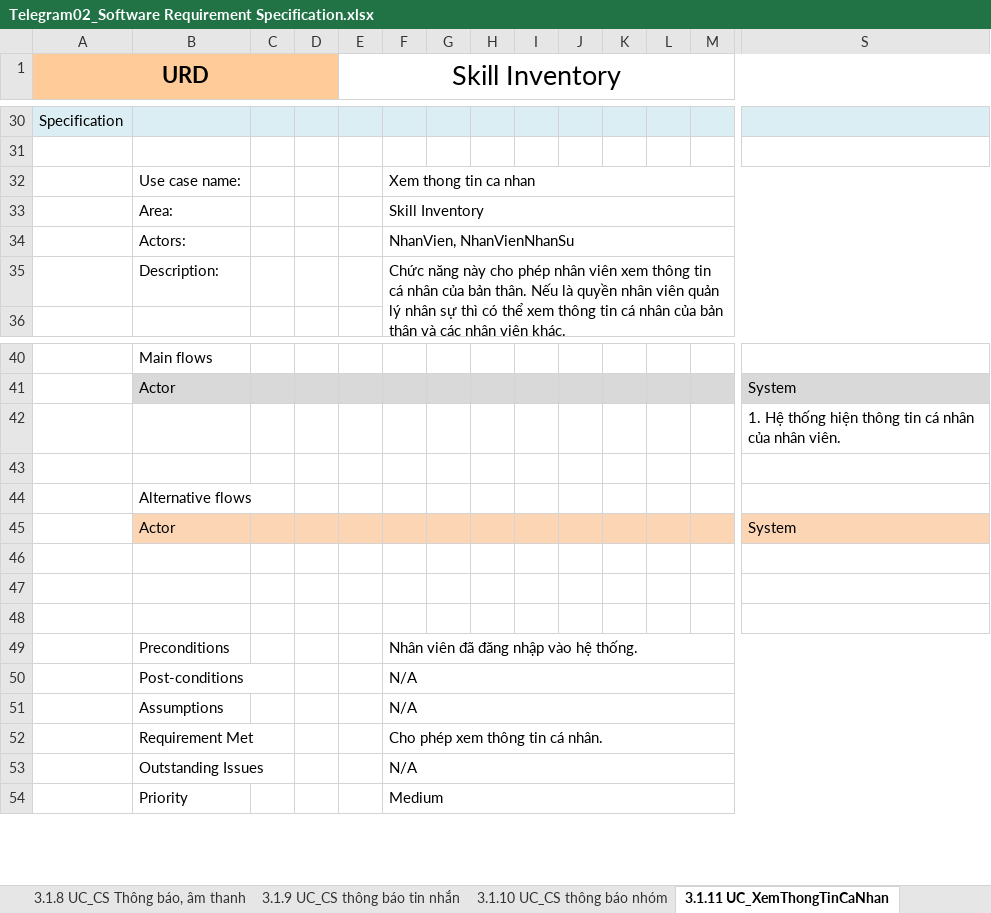
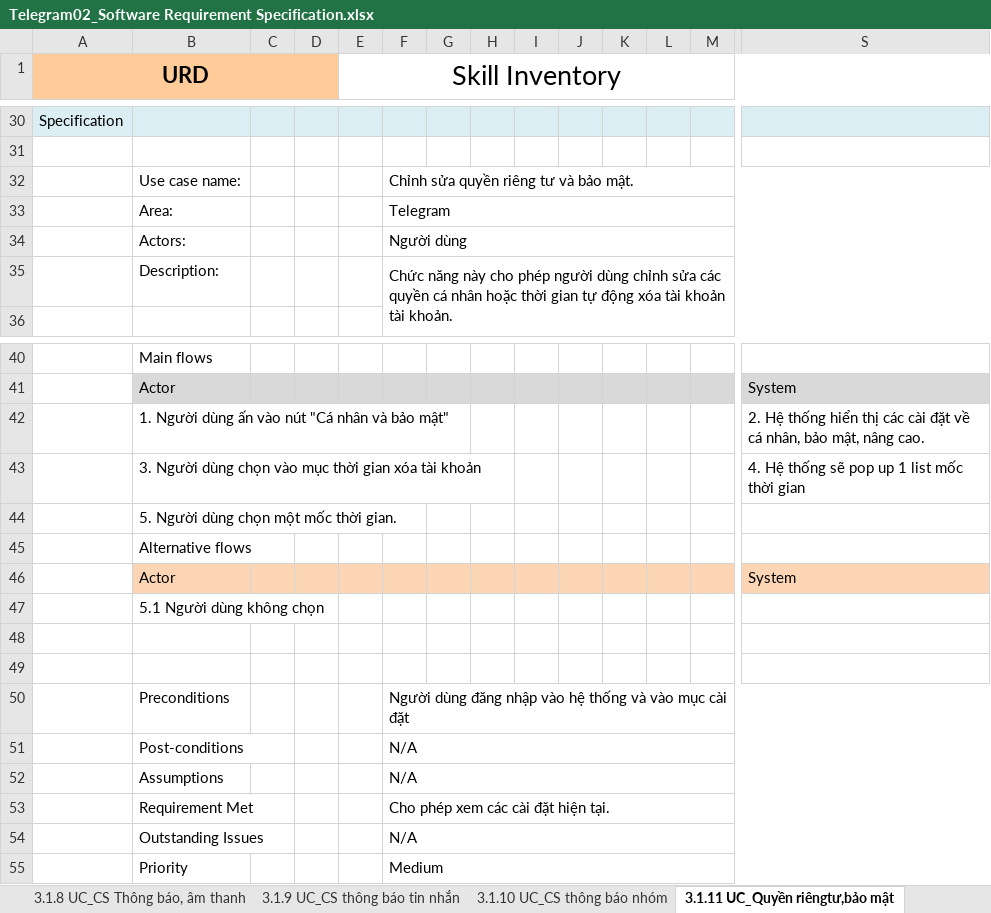
Before and after one commit to ThanDuyTung/Software-Engineering-Final-Project, an Excel workbook: Telegram02_Software Requirement Specification.xlsx, sheet 3.1.11 UC_Quyền riêngtư,bảo mật, drawn as a sheet; only a part is shown, gaps mark what is left out; values as stored, in another font and other column widths than the file's, no borders; charts and pictures not drawn; removed rows and columns are numbered as before the commit, all else as after; rows hold the shown columns only; the diff names each change by its address in the sheet, - before the commit and + after, or states it on an @@ line.

Commit message:
add user case chinh sua quyen rieng tu va bao mat

```diff
--- a/Telegram02_Software Requirement Specification.xlsx (sheet 3.1.11 UC_Quyền riêngtư,bảo mật)
+++ b/Telegram02_Software Requirement Specification.xlsx (sheet 3.1.11 UC_Quyền riêngtư,bảo mật)
-sheet tab: 3.1.11 UC_XemThongTinCaNhan
+sheet tab: 3.1.11 UC_Quyền riêngtư,bảo mật
-F32: Xem thong tin ca nhan
+F32: Chỉnh sửa quyền riêng tư và bảo mật.
-F33: Skill Inventory
+F33: Telegram
-F34: NhanVien, NhanVienNhanSu
+F34: Người dùng
-F35: …cho phép nhân viên xem thông tin cá nhân của bản thân. Nếu là quyền nhân viên quản lý nhân sự thì có thể xem thông tin cá nhân của bản thân và các nhân viên khác.
+F35: …cho phép người dùng chỉnh sửa các quyền cá nhân hoặc thời gian tự động xóa tài khoản tài khoản.
-row 42:  |  |  |  |  |  |  |  |  |  |  |  |  | 1. Hệ thống hiện thông tin cá nhân của nhân viên.
-row 42: (empty)
+row 42:  | 1. Người dùng ấn vào nút "Cá nhân và bảo mật" |  |  |  |  |  |  |  |  |  |  |  | 2. Hệ thống hiển thị các cài đặt về cá nhân, bảo mật, nâng cao.
+row 43:  | 3. Người dùng chọn vào mục thời gian xóa tài khoản |  |  |  |  |  |  |  |  |  |  |  | 4. Hệ thống sẽ pop up 1 list mốc thời gian
+row 44:  | 5. Người dùng chọn một mốc thời gian.
+row 47:  | 5.1 Người dùng không chọn
-row 48: (empty)
-F50: Nhân viên đã đăng nhập vào hệ thống.
+F50: Người dùng đăng nhập vào hệ thống và vào mục cài đặt
-F53: Cho phép xem thông tin cá nhân.
+F53: Cho phép xem các cài đặt hiện tại.
```
Also changed, not shown: sheet 3.1.12 UC_CapNhatThongTinCaNhan, charts or pictures.
